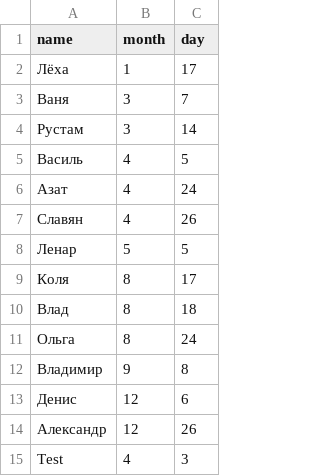
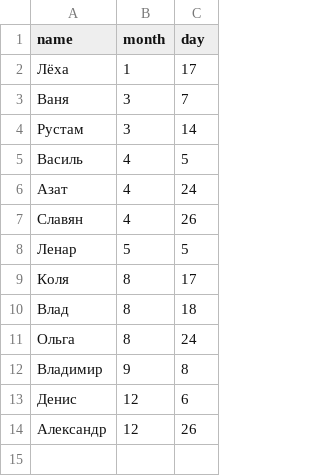
Before and after one commit to qcanser/optya-bot, a CSV file: birthdays.csv, drawn as a sheet.

```diff
--- a/birthdays.csv
+++ b/birthdays.csv
@@ -14,2 +14 @@ name,month,day
 Александр,12,26
-Test,4,3
```
